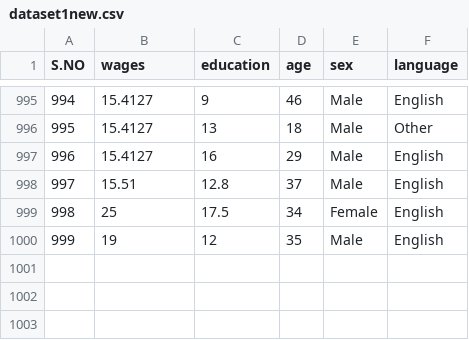
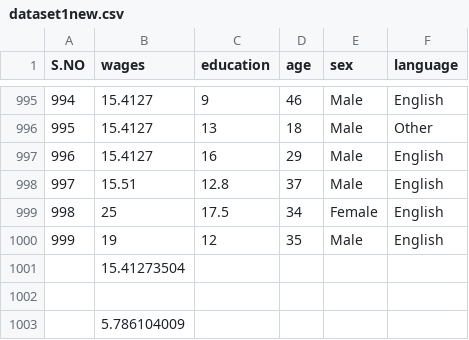
Before and after one commit to ravali9527/Data-Science, a CSV file: data/dataset1new.csv, drawn as a sheet; only a part is shown, gaps mark what is left out.

Commit message:
Added files to data,reports,src folders

```diff
--- a/data/dataset1new.csv
+++ b/data/dataset1new.csv
@@ -1000 +1000,4 @@ S.NO,wages,education,age,sex,language
 999,19,12,35,Male,English
+,15.41273504,,,,
+,,,,,
+,5.786104009,,,,
```
Also changed, not shown: 6 other files.
